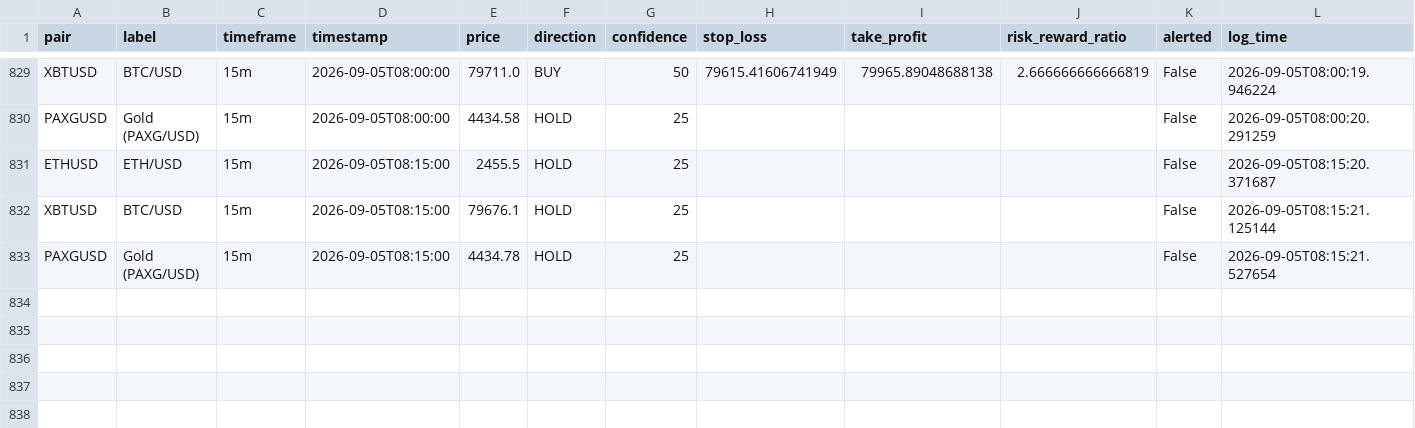
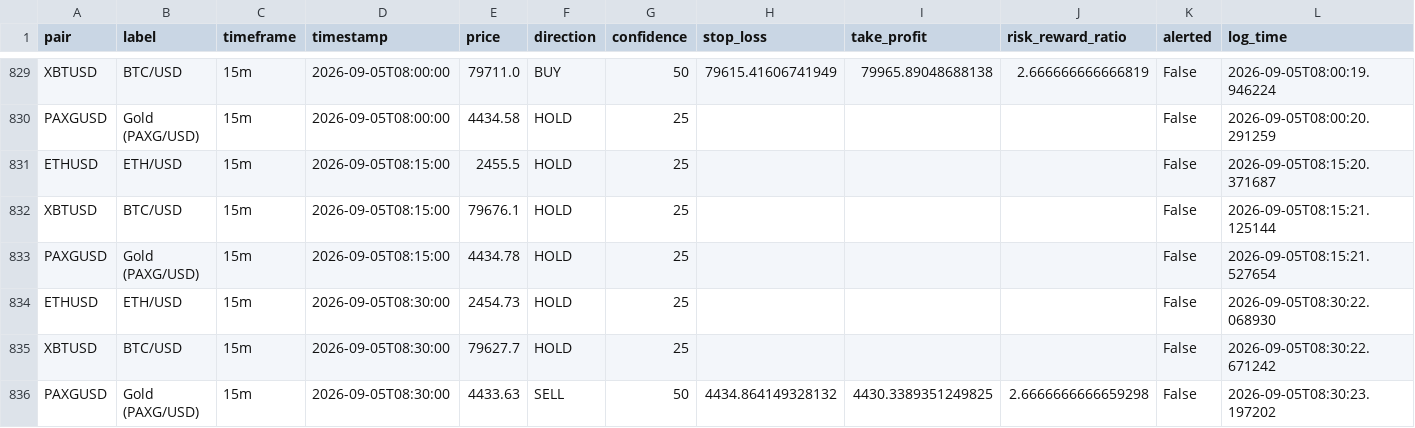
Before and after one commit to DaoLordLectrik/Sika-V2, a CSV file: data/signals_log.csv, drawn as a sheet; only a part is shown, gaps mark what is left out; rows hold the shown columns only; the diff names each change by its address in the sheet, - before the commit and + after, or states it on an @@ line.

```diff
--- a/data/signals_log.csv
+++ b/data/signals_log.csv
+row 834: ETHUSD | ETH/USD | 15m | 2026-09-05T08:30:00 | 2454.73 | HOLD | 25 |  |  |  | False | 2026-09-05T08:30:22.068930
+row 835: XBTUSD | BTC/USD | 15m | 2026-09-05T08:30:00 | 79627.7 | HOLD | 25 |  |  |  | False | 2026-09-05T08:30:22.671242
+row 836: PAXGUSD | Gold (PAXG/USD) | 15m | 2026-09-05T08:30:00 | 4433.63 | SELL | 50 | 4434.864149328132 | 4430.3389351249825 | 2.6666666666659298 | False | 2026-09-05T08:30:23.197202
```
Also changed, not shown: 1 other file.
